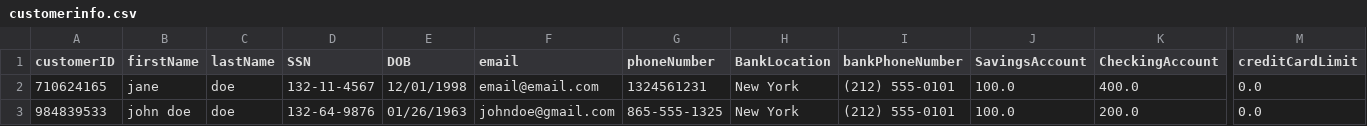
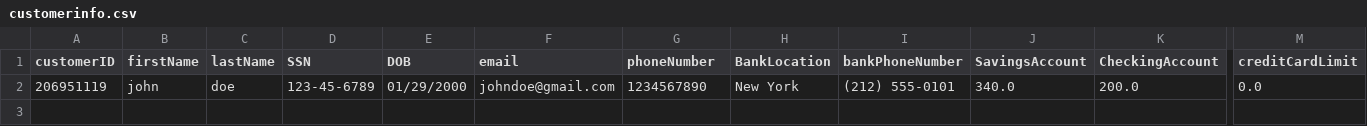
Before and after one commit to vcangelos/Bank_B_2026, a CSV file: customerinfo.csv, drawn as a sheet; only a part is shown, gaps mark what is left out; removed rows and columns are numbered as before the commit, all else as after; rows hold the shown columns only; the diff names each change by its address in the sheet, - before the commit and + after, or states it on an @@ line.

```diff
--- a/customerinfo.csv
+++ b/customerinfo.csv
-row 2: 710624165 | jane | doe | 132-11-4567 | 12/01/1998 | email@email.com | 1324561231 | New York | (212) 555-0101 | 100.0 | 400.0 | 0.0
-A2 (customerID): 984839533
+A2 (customerID): 206951119
-B2 (firstName): john doe
+B2 (firstName): john
-D2 (SSN): 132-64-9876
+D2 (SSN): 123-45-6789
-E2 (DOB): 01/26/1963
+E2 (DOB): 01/29/2000
-G2 (phoneNumber): 865-555-1325
+G2 (phoneNumber): 1234567890
-J2 (SavingsAccount): 100.0
+J2 (SavingsAccount): 340.0
```
Also changed, not shown: 10 other files.
